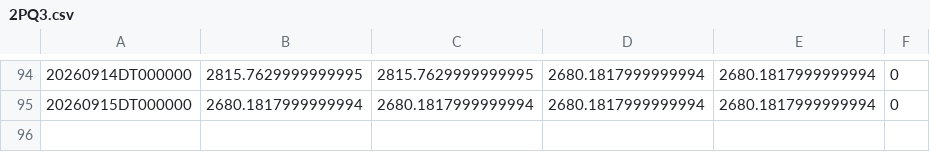
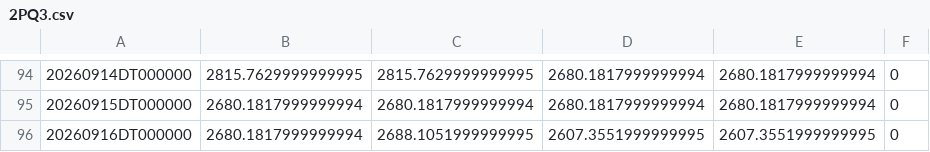
Before and after one commit to ymunwes/seed_youngDreamer_strategies, a CSV file: data/2PQ3.csv, drawn as a sheet; only a part is shown, gaps mark what is left out.

```diff
--- a/data/2PQ3.csv
+++ b/data/2PQ3.csv
@@ -95 +95,2 @@
 20260915DT000000,2680.1817999999994,2680.1817999999994,2680.1817999999994,2680.1817999999994,0
+20260916DT000000,2680.1817999999994,2688.1051999999995,2607.3551999999995,2607.3551999999995,0
```
Also changed, not shown: data/QQQD.csv, data/SPXP.csv, 18 other files.
